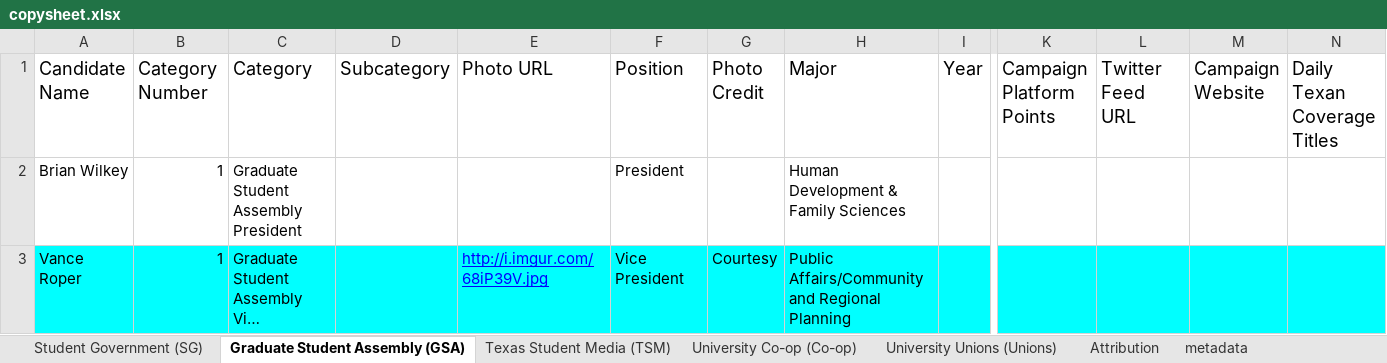
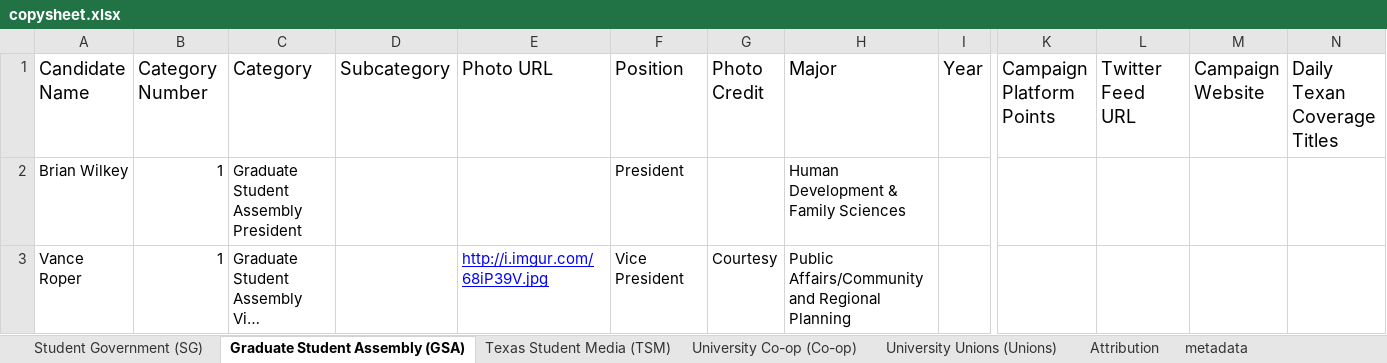
Before and after one commit to sc1f/hd49-expl, an Excel workbook: backend/copysheet.xlsx, sheet Graduate Student Assembly (GSA), drawn as a sheet; only a part is shown, gaps mark what is left out; long unchanged cells end in …; values as stored, in another font and other column widths than the file's, no borders; charts and pictures not drawn; the diff covers the shown part only; the diff names each change by its address in the sheet, - before the commit and + after, or states it on an @@ line.

```diff
--- a/backend/copysheet.xlsx (sheet Graduate Student Assembly (GSA))
+++ b/backend/copysheet.xlsx (sheet Graduate Student Assembly (GSA))
-A3:I3 fill: #00FFFF
+A3:I3 fill: none
-K3:N3 fill: #00FFFF
+K3:N3 fill: none
```
Also changed, not shown: cell formats elsewhere in this sheet, sheet Student Government (SG), sheet University Unions (Unions), sheet Texas Student Media (TSM), 21 other files.
